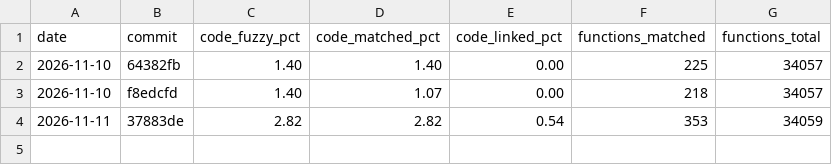
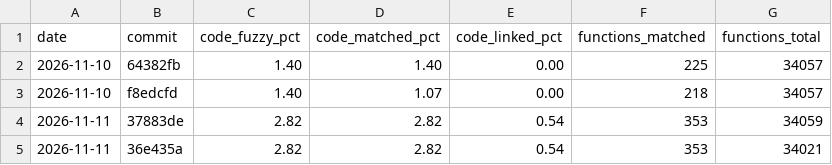
Before and after one commit to YggdrasziI/dqmj3-decomp, a CSV file: progress/jpn/history.csv, drawn as a sheet; the diff names each change by its address in the sheet, - before the commit and + after, or states it on an @@ line.

Commit message:
Progress: region map and function bounds

```diff
--- a/progress/jpn/history.csv
+++ b/progress/jpn/history.csv
+row 5: 2026-11-11 | 36e435a | 2.82 | 2.82 | 0.54 | 353 | 34021
```
Also changed, not shown: 2 other files.
